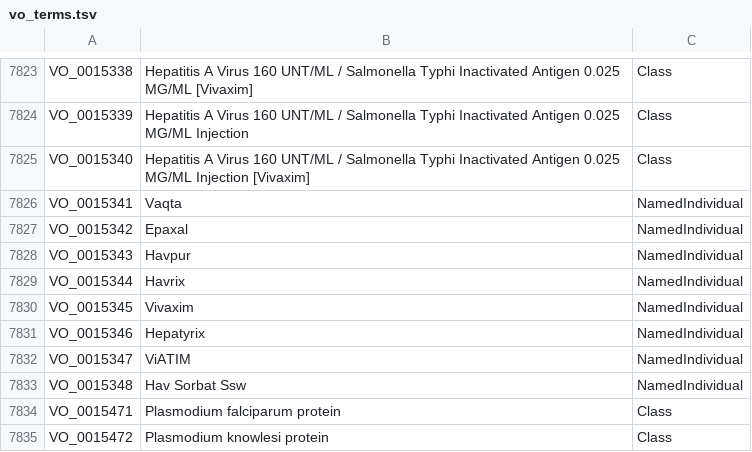
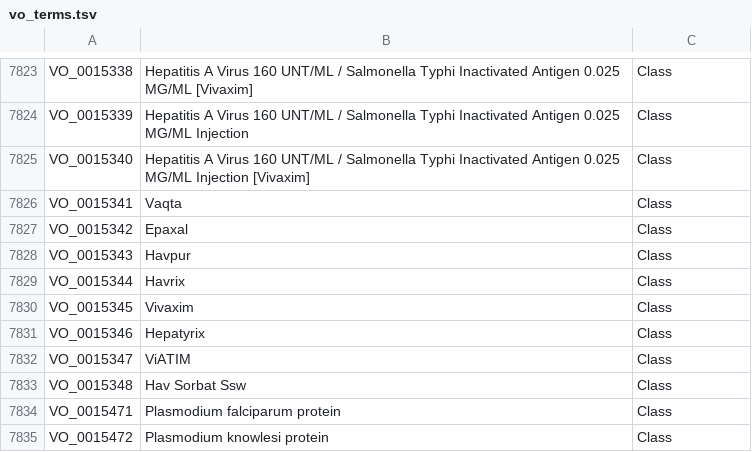
Before and after one commit to vaccineontology/VO, a TSV file: vo_terms.tsv, drawn as a sheet; only a part is shown, gaps mark what is left out.

```diff
--- a/vo_terms.tsv
+++ b/vo_terms.tsv
@@ -7825,10 +7825,10 @@
 "VO_0015340"	"Hepatitis A Virus 160 UNT/ML / Salmonella Typhi Inactivated Antigen 0.025 MG/ML Injection [Vivaxim]"	"Class"
-"VO_0015341"	"Vaqta"	"NamedIndividual"
-"VO_0015342"	"Epaxal"	"NamedIndividual"
-"VO_0015343"	"Havpur"	"NamedIndividual"
-"VO_0015344"	"Havrix"	"NamedIndividual"
-"VO_0015345"	"Vivaxim"	"NamedIndividual"
-"VO_0015346"	"Hepatyrix"	"NamedIndividual"
-"VO_0015347"	"ViATIM"	"NamedIndividual"
-"VO_0015348"	"Hav Sorbat Ssw"	"NamedIndividual"
+"VO_0015341"	"Vaqta"	"Class"
+"VO_0015342"	"Epaxal"	"Class"
+"VO_0015343"	"Havpur"	"Class"
+"VO_0015344"	"Havrix"	"Class"
+"VO_0015345"	"Vivaxim"	"Class"
+"VO_0015346"	"Hepatyrix"	"Class"
+"VO_0015347"	"ViATIM"	"Class"
+"VO_0015348"	"Hav Sorbat Ssw"	"Class"
 "VO_0015471"	"Plasmodium falciparum protein"	"Class"
```
Also changed, not shown: robot_report.tsv, 3 other files.
